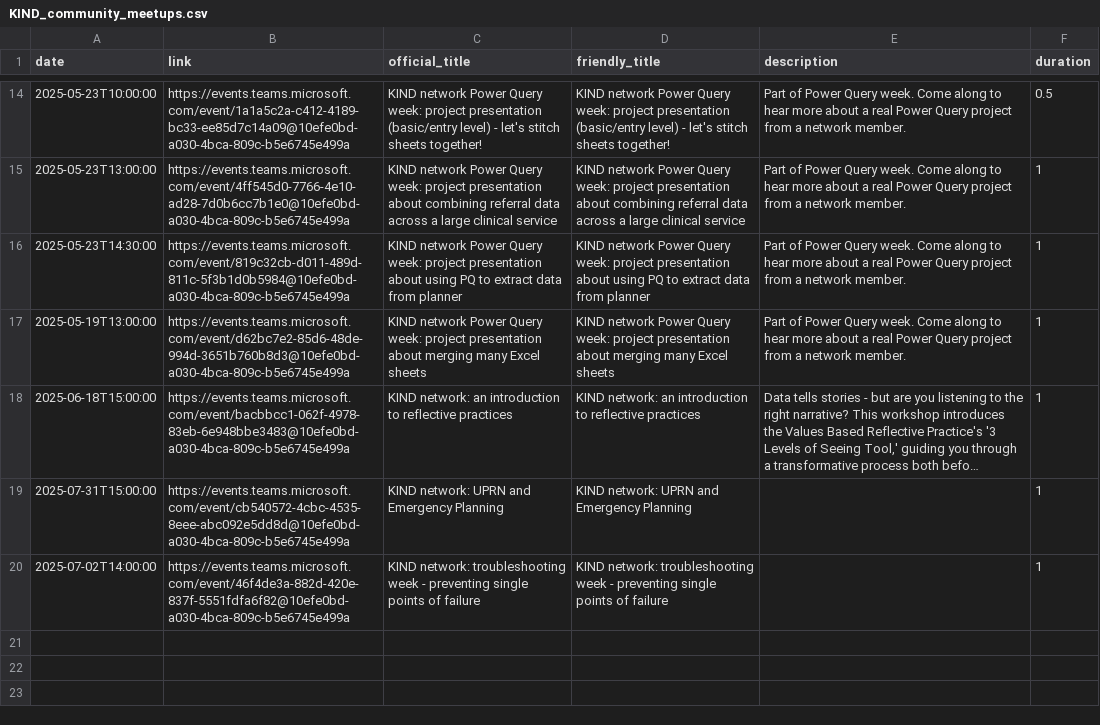
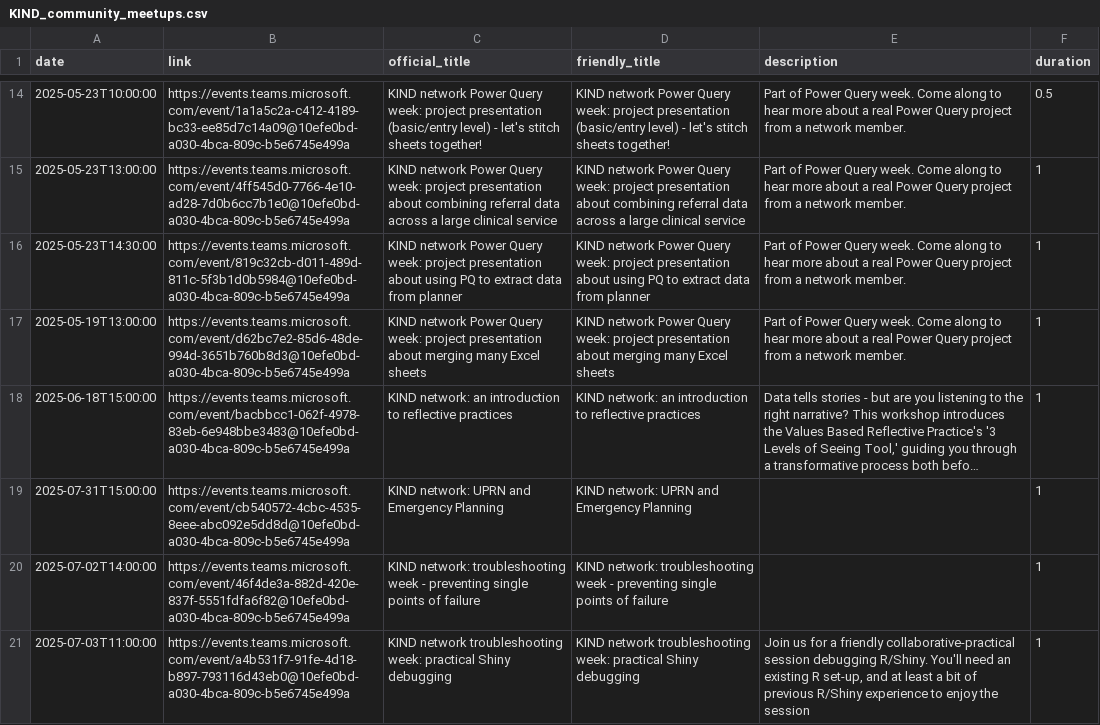
Before and after one commit to NES-DEW/KIND-community-standards, a CSV file: data/KIND_community_meetups.csv, drawn as a sheet; only a part is shown, gaps mark what is left out; long unchanged cells end in ….

Commit message:
added shiny debugging session

```diff
--- a/data/KIND_community_meetups.csv
+++ b/data/KIND_community_meetups.csv
@@ -20 +20,2 @@
 2025-07-02T14:00:00,https://events.teams.microsoft.com/event/46f4de3a-882d-420e-837f-5551fdfa6f82@10efe0bd-a030-4bca-809c-b5e6745e499a,KIND network: troubleshooting week - preventing single points of failure,KIND network: troubleshooting week - preventing single points of failure,,1
+2025-07-03T11:00:00,https://events.teams.microsoft.com/event/a4b531f7-91fe-4d18-b897-793116d43eb0@10efe0bd-a030-4bca-809c-b5e6745e499a,KIND network troubleshooting week: practical Shiny debugging,KIND network troubleshooting week: practical Shiny debugging,"Join us for a friendly collaborative-practical session debugging R/Shiny. You'll need an existing R set-up, and at least a bit of previous R/Shiny experience to enjoy the session",1
```
